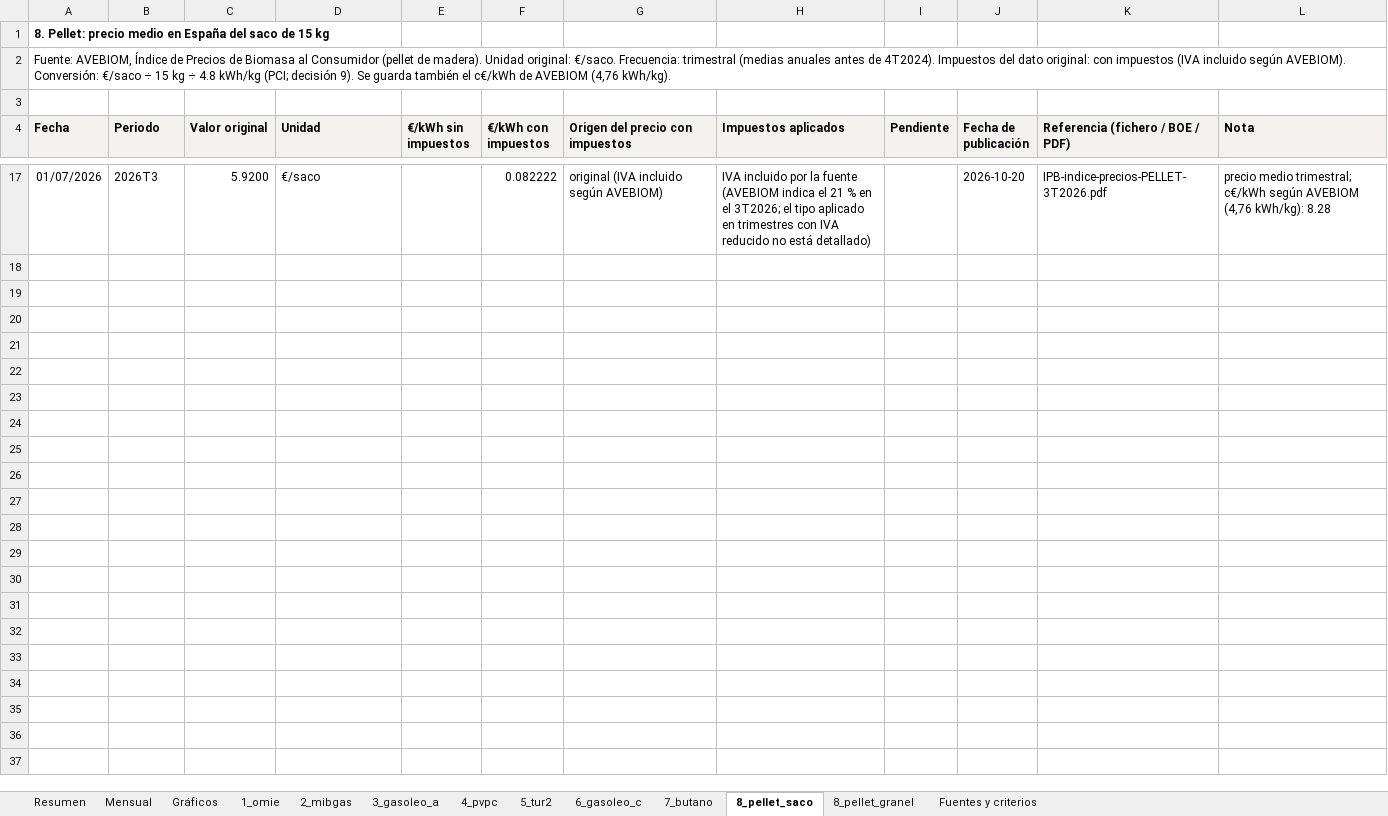
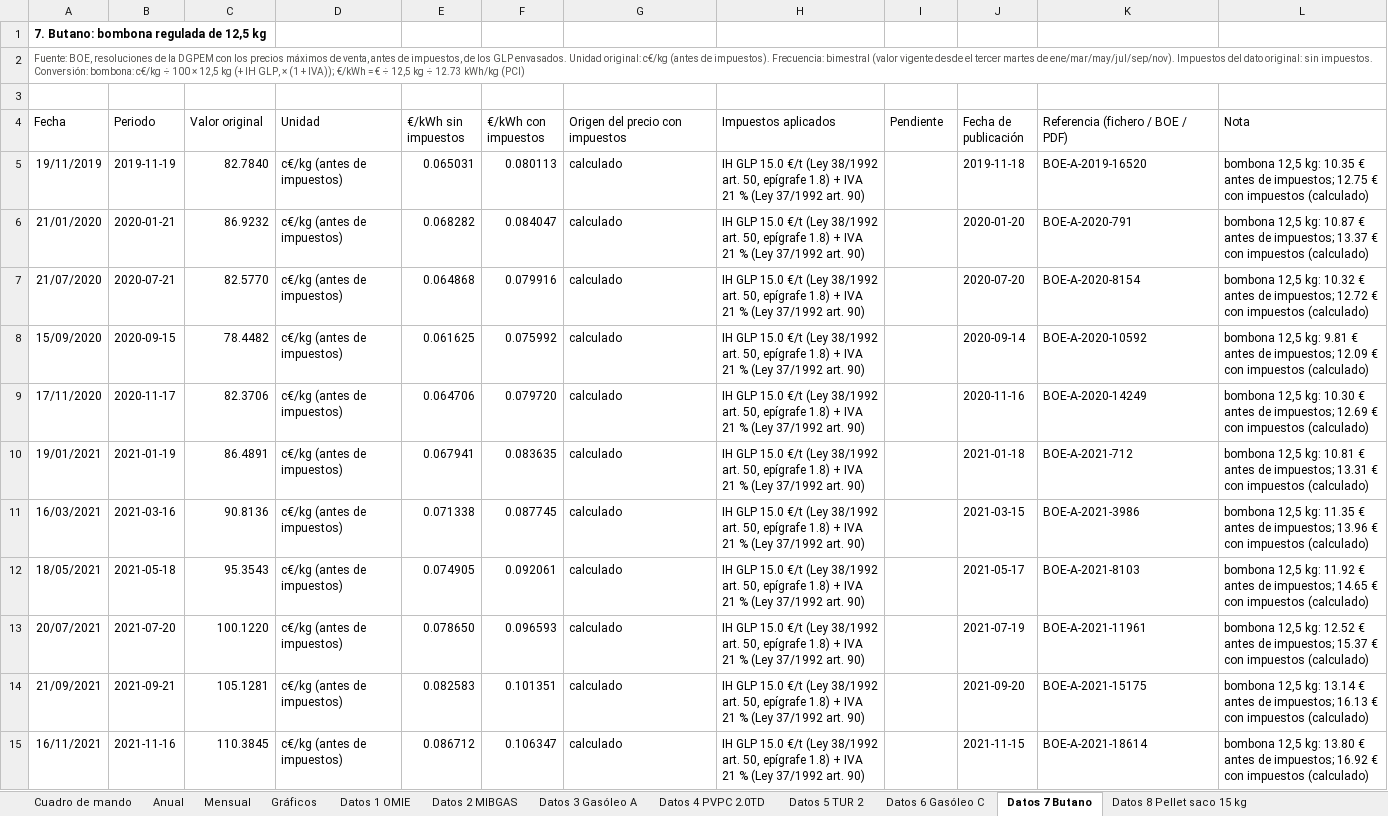
Before and after one commit to pablopardopazosgestan/cuadro-mando-precios-energia, an Excel workbook: sitio/informes/historico.xlsx, sheet Datos 7 Butano, drawn as a sheet; only a part is shown, gaps mark what is left out; values as stored, in another font and other column widths than the file's, no borders; table styles not drawn; removed rows and columns are numbered as before the commit, all else as after; the diff covers the shown part only; the diff names each change by its address in the sheet, - before the commit and + after, or states it on an @@ line.

```diff
--- a/sitio/informes/historico.xlsx (sheet Datos 7 Butano)
+++ b/sitio/informes/historico.xlsx (sheet Datos 7 Butano)
-sheet tab: Resumen
+sheet tab: Cuadro de mando
-sheet tab: 2_mibgas
+sheet tab: Datos 1 OMIE
-sheet tab: 3_gasoleo_a
+sheet tab: Datos 2 MIBGAS
-sheet tab: 4_pvpc
+sheet tab: Datos 3 Gasóleo A
-sheet tab: 5_tur2
+sheet tab: Datos 4 PVPC 2.0TD
-sheet tab: 6_gasoleo_c
+sheet tab: Datos 5 TUR 2
-sheet tab: 7_butano
+sheet tab: Datos 6 Gasóleo C
-sheet tab: 8_pellet_saco
+sheet tab: Datos 7 Butano
-sheet tab: 8_pellet_granel
+sheet tab: Datos 8 Pellet saco 15 kg
-sheet tab: 1_omie
+sheet tab: Anual
-A1 (Fecha): 8. Pellet: precio medio en España del saco de 15 kg
+A1 (Fecha): 7. Butano: bombona regulada de 12,5 kg
-A2 (Fecha): Fuente: AVEBIOM, Índice de Precios de Biomasa al Consumidor (pellet de madera). Unidad original: €/saco. Frecuencia: trimestral (medias anuales antes de 4T2024). Impuestos del dato original: con impuestos (IVA incluido según AVEBIOM). Conversión: €/saco ÷ 15 kg ÷ 4.8 kWh/kg (PCI; decisión 9). Se guarda también el c€/kWh de AVEBIOM (4,76 kWh/kg).
+A2 (Fecha): Fuente: BOE, resoluciones de la DGPEM con los precios máximos de venta, antes de impuestos, de los GLP envasados. Unidad original: c€/kg (antes de impuestos). Frecuencia: bimestral (valor vigente desde el tercer martes de ene/mar/may/jul/sep/nov). Impuestos del dato original: sin impuestos. Conversión: bombona: c€/kg ÷ 100 × 12,5 kg (+ IH GLP, × (1 + IVA)); €/kWh = € ÷ 12,5 kg ÷ 12.73 kWh/kg (PCI)
-A2 text colour: black
+A2 text colour: #52514E, text size: smaller
@@ A4:L4 fill: #F3F2EF → none, bold: on → off @@
-row 17: 01/07/2026 | 2026T3 | 5.9200 | €/saco |  | 0.082222 | original (IVA incluido según AVEBIOM) | IVA incluido por la fuente (AVEBIOM indica el 21 % en el 3T2026; el tipo aplicado en trimestres con IVA reducido no está detallado) |  | 2026-10-20 | IPB-indice-precios-PELLET-3T2026.pdf | precio medio trimestral; c€/kWh según AVEBIOM (4,76 kWh/kg): 8.28
+row 5: 19/11/2019 | 2019-11-19 | 82.7840 | c€/kg (antes de impuestos) | 0.065031 | 0.080113 | calculado | IH GLP 15.0 €/t (Ley 38/1992 art. 50, epígrafe 1.8) + IVA 21 % (Ley 37/1992 art. 90) |  | 2019-11-18 | BOE-A-2019-16520 | bombona 12,5 kg: 10.35 € antes de impuestos; 12.75 € con impuestos (calculado)
+row 6: 21/01/2020 | 2020-01-21 | 86.9232 | c€/kg (antes de impuestos) | 0.068282 | 0.084047 | calculado | IH GLP 15.0 €/t (Ley 38/1992 art. 50, epígrafe 1.8) + IVA 21 % (Ley 37/1992 art. 90) |  | 2020-01-20 | BOE-A-2020-791 | bombona 12,5 kg: 10.87 € antes de impuestos; 13.37 € con impuestos (calculado)
+row 7: 21/07/2020 | 2020-07-21 | 82.5770 | c€/kg (antes de impuestos) | 0.064868 | 0.079916 | calculado | IH GLP 15.0 €/t (Ley 38/1992 art. 50, epígrafe 1.8) + IVA 21 % (Ley 37/1992 art. 90) |  | 2020-07-20 | BOE-A-2020-8154 | bombona 12,5 kg: 10.32 € antes de impuestos; 12.72 € con impuestos (calculado)
+row 8: 15/09/2020 | 2020-09-15 | 78.4482 | c€/kg (antes de impuestos) | 0.061625 | 0.075992 | calculado | IH GLP 15.0 €/t (Ley 38/1992 art. 50, epígrafe 1.8) + IVA 21 % (Ley 37/1992 art. 90) |  | 2020-09-14 | BOE-A-2020-10592 | bombona 12,5 kg: 9.81 € antes de impuestos; 12.09 € con impuestos (calculado)
+row 9: 17/11/2020 | 2020-11-17 | 82.3706 | c€/kg (antes de impuestos) | 0.064706 | 0.079720 | calculado | IH GLP 15.0 €/t (Ley 38/1992 art. 50, epígrafe 1.8) + IVA 21 % (Ley 37/1992 art. 90) |  | 2020-11-16 | BOE-A-2020-14249 | bombona 12,5 kg: 10.30 € antes de impuestos; 12.69 € con impuestos (calculado)
+row 10: 19/01/2021 | 2021-01-19 | 86.4891 | c€/kg (antes de impuestos) | 0.067941 | 0.083635 | calculado | IH GLP 15.0 €/t (Ley 38/1992 art. 50, epígrafe 1.8) + IVA 21 % (Ley 37/1992 art. 90) |  | 2021-01-18 | BOE-A-2021-712 | bombona 12,5 kg: 10.81 € antes de impuestos; 13.31 € con impuestos (calculado)
+row 11: 16/03/2021 | 2021-03-16 | 90.8136 | c€/kg (antes de impuestos) | 0.071338 | 0.087745 | calculado | IH GLP 15.0 €/t (Ley 38/1992 art. 50, epígrafe 1.8) + IVA 21 % (Ley 37/1992 art. 90) |  | 2021-03-15 | BOE-A-2021-3986 | bombona 12,5 kg: 11.35 € antes de impuestos; 13.96 € con impuestos (calculado)
+row 12: 18/05/2021 | 2021-05-18 | 95.3543 | c€/kg (antes de impuestos) | 0.074905 | 0.092061 | calculado | IH GLP 15.0 €/t (Ley 38/1992 art. 50, epígrafe 1.8) + IVA 21 % (Ley 37/1992 art. 90) |  | 2021-05-17 | BOE-A-2021-8103 | bombona 12,5 kg: 11.92 € antes de impuestos; 14.65 € con impuestos (calculado)
+row 13: 20/07/2021 | 2021-07-20 | 100.1220 | c€/kg (antes de impuestos) | 0.078650 | 0.096593 | calculado | IH GLP 15.0 €/t (Ley 38/1992 art. 50, epígrafe 1.8) + IVA 21 % (Ley 37/1992 art. 90) |  | 2021-07-19 | BOE-A-2021-11961 | bombona 12,5 kg: 12.52 € antes de impuestos; 15.37 € con impuestos (calculado)
+row 14: 21/09/2021 | 2021-09-21 | 105.1281 | c€/kg (antes de impuestos) | 0.082583 | 0.101351 | calculado | IH GLP 15.0 €/t (Ley 38/1992 art. 50, epígrafe 1.8) + IVA 21 % (Ley 37/1992 art. 90) |  | 2021-09-20 | BOE-A-2021-15175 | bombona 12,5 kg: 13.14 € antes de impuestos; 16.13 € con impuestos (calculado)
+row 15: 16/11/2021 | 2021-11-16 | 110.3845 | c€/kg (antes de impuestos) | 0.086712 | 0.106347 | calculado | IH GLP 15.0 €/t (Ley 38/1992 art. 50, epígrafe 1.8) + IVA 21 % (Ley 37/1992 art. 90) |  | 2021-11-15 | BOE-A-2021-18614 | bombona 12,5 kg: 13.80 € antes de impuestos; 16.92 € con impuestos (calculado)
```
Also changed, not shown: 29 added rows and 12 removed rows elsewhere in this sheet, sheet Datos 3 Gasóleo A, sheet Datos 4 PVPC 2.0TD, sheet Datos 2 MIBGAS, sheet Datos 1 OMIE, sheet Datos 6 Gasóleo C, sheet Datos 5 TUR 2, 5 more sheets, other sheet tabs, charts or pictures, 4 other files.
